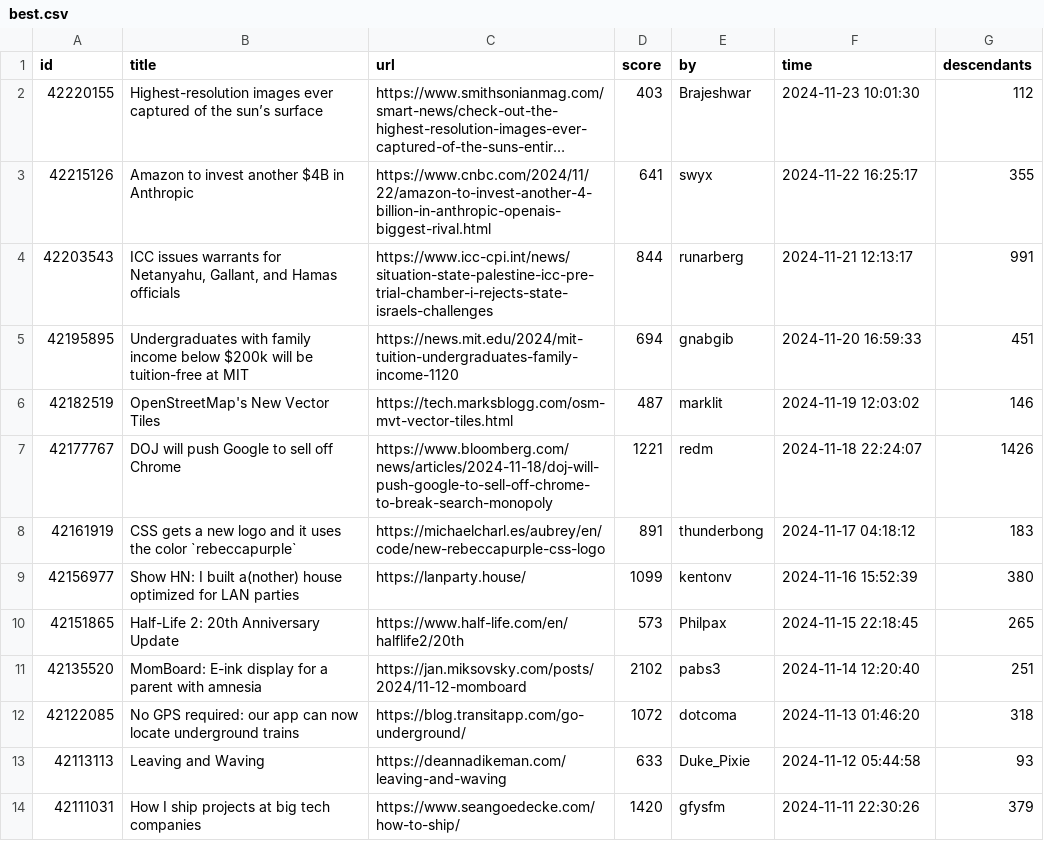
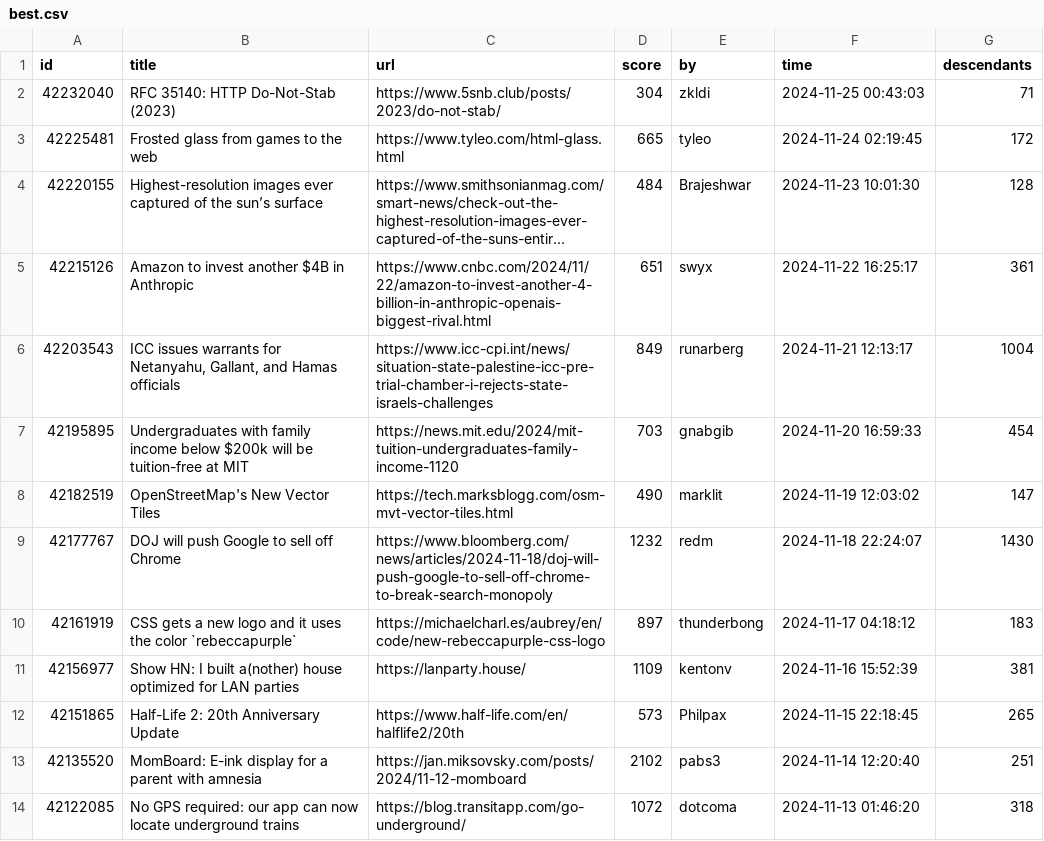
Before and after one commit to boda-sh/hacker-news-headlines, a CSV file: data/best.csv, drawn as a sheet; only a part is shown; the shorter side is filled out with more unchanged rows; long unchanged cells end in …; addresses are those after the commit; the diff names each change by its address in the sheet, - before the commit and + after, or states it on an @@ line.

```diff
--- a/data/best.csv
+++ b/data/best.csv
+row 2: 42232040 | RFC 35140: HTTP Do-Not-Stab (2023) | https://www.5snb.club/posts/2023/do-not-stab/ | 304 | zkldi | 2024-11-25 00:43:03 | 71
+row 3: 42225481 | Frosted glass from games to the web | https://www.tyleo.com/html-glass.html | 665 | tyleo | 2024-11-24 02:19:45 | 172
-D4 (score): 403
+D4 (score): 484
-G4 (descendants): 112
+G4 (descendants): 128
-D5 (score): 641
+D5 (score): 651
-G5 (descendants): 355
+G5 (descendants): 361
-D6 (score): 844
+D6 (score): 849
-G6 (descendants): 991
+G6 (descendants): 1004
-D7 (score): 694
+D7 (score): 703
-G7 (descendants): 451
+G7 (descendants): 454
-D8 (score): 487
+D8 (score): 490
-G8 (descendants): 146
+G8 (descendants): 147
-D9 (score): 1221
+D9 (score): 1232
-G9 (descendants): 1426
+G9 (descendants): 1430
-D10 (score): 891
+D10 (score): 897
-D11 (score): 1099
+D11 (score): 1109
-G11 (descendants): 380
+G11 (descendants): 381
```
Also changed, not shown: 2 other files.
